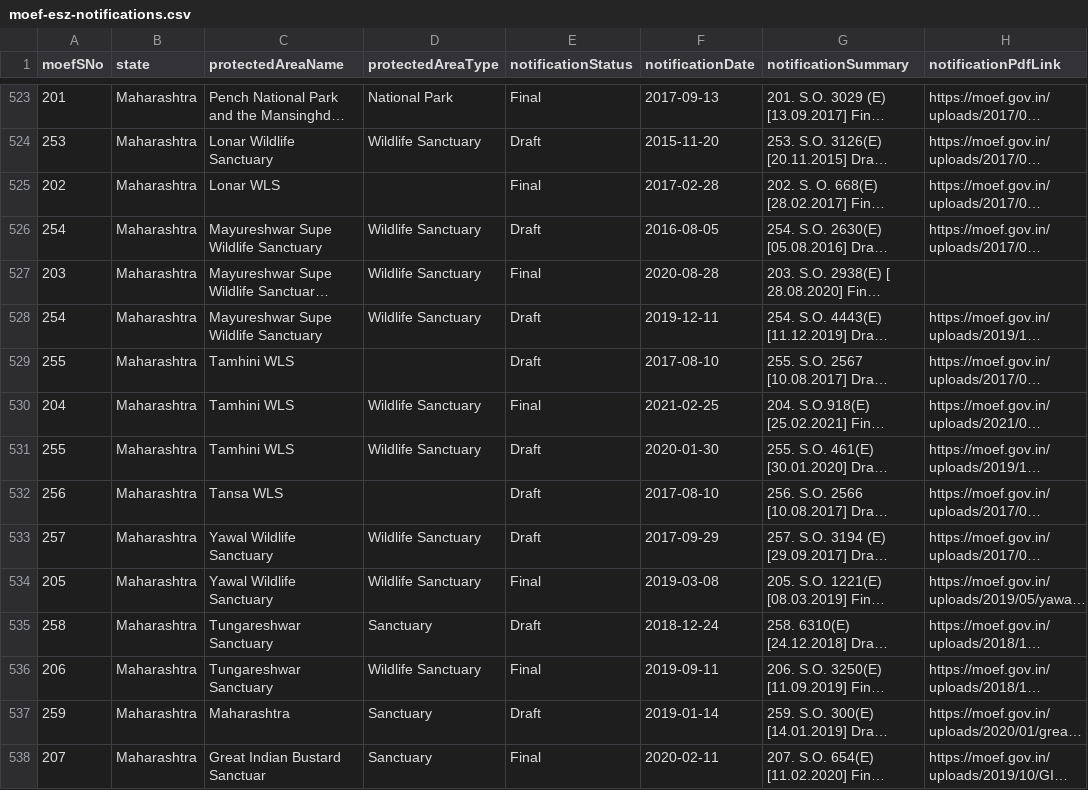
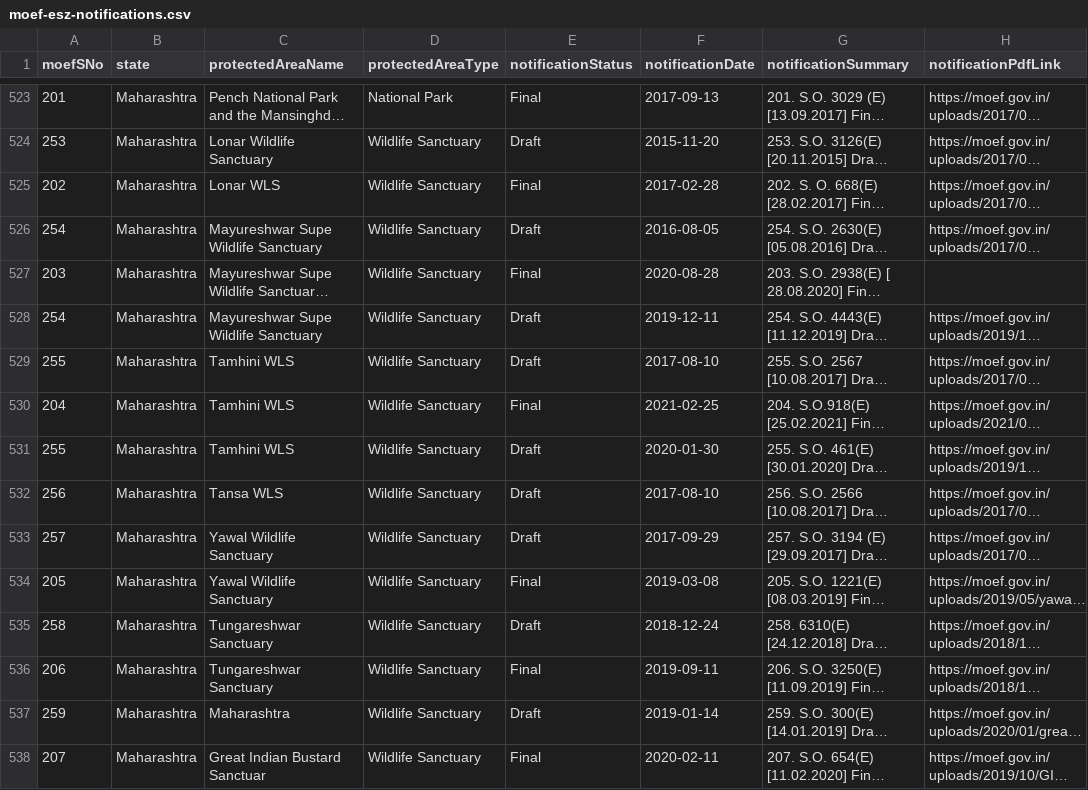
Before and after one commit to publicmap/india-esz-dashboard, a CSV file: data/moef-esz-notifications.csv, drawn as a sheet; only a part is shown, gaps mark what is left out; long unchanged cells end in …; the diff covers the shown part only; the diff names each change by its address in the sheet, - before the commit and + after, or states it on an @@ line.

```diff
--- a/data/moef-esz-notifications.csv
+++ b/data/moef-esz-notifications.csv
-D525 (protectedAreaType): (empty)
+D525 (protectedAreaType): Wildlife Sanctuary
-D529 (protectedAreaType): (empty)
+D529 (protectedAreaType): Wildlife Sanctuary
-D532 (protectedAreaType): (empty)
+D532 (protectedAreaType): Wildlife Sanctuary
-D535 (protectedAreaType): Sanctuary
+D535 (protectedAreaType): Wildlife Sanctuary
-D537:D538 (protectedAreaType): Sanctuary
+D537:D538 (protectedAreaType): Wildlife Sanctuary
```
Also changed, not shown: 185 edited cells elsewhere in this file, 7 other files.
